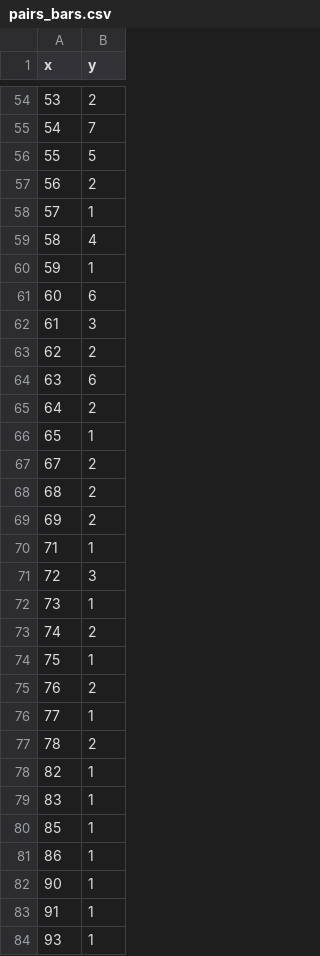
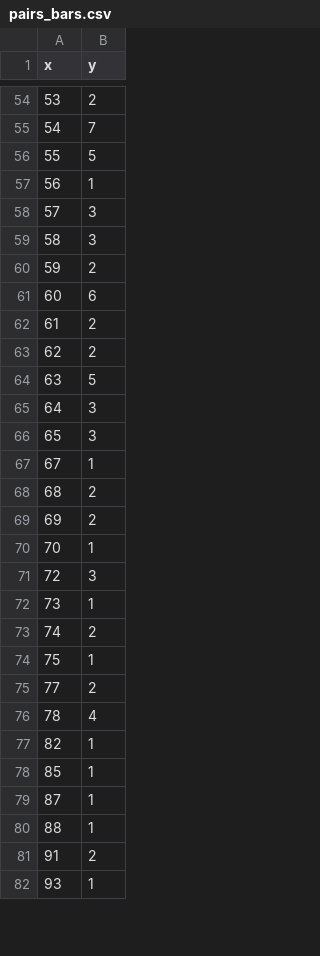
Before and after one commit to jvanbruegge/idp-futulog, a CSV file: pairs_bars.csv, drawn as a sheet; only a part is shown, gaps mark what is left out; the diff covers the shown part only.

```diff
--- a/pairs_bars.csv
+++ b/pairs_bars.csv
@@ -56,16 +56,16 @@ x,y
 55,5
-56,2
-57,1
-58,4
-59,1
+56,1
+57,3
+58,3
+59,2
 60,6
-61,3
+61,2
 62,2
-63,6
-64,2
-65,1
-67,2
+63,5
+64,3
+65,3
+67,1
 68,2
 69,2
-71,1
+70,1
 72,3
@@ -74,11 +74,9 @@ x,y
 75,1
-76,2
-77,1
-78,2
+77,2
+78,4
 82,1
-83,1
 85,1
-86,1
-90,1
-91,1
+87,1
+88,1
+91,2
 93,1
```
Also changed, not shown: 1 added row, 2 removed rows and 55 edited cells elsewhere in this file.
